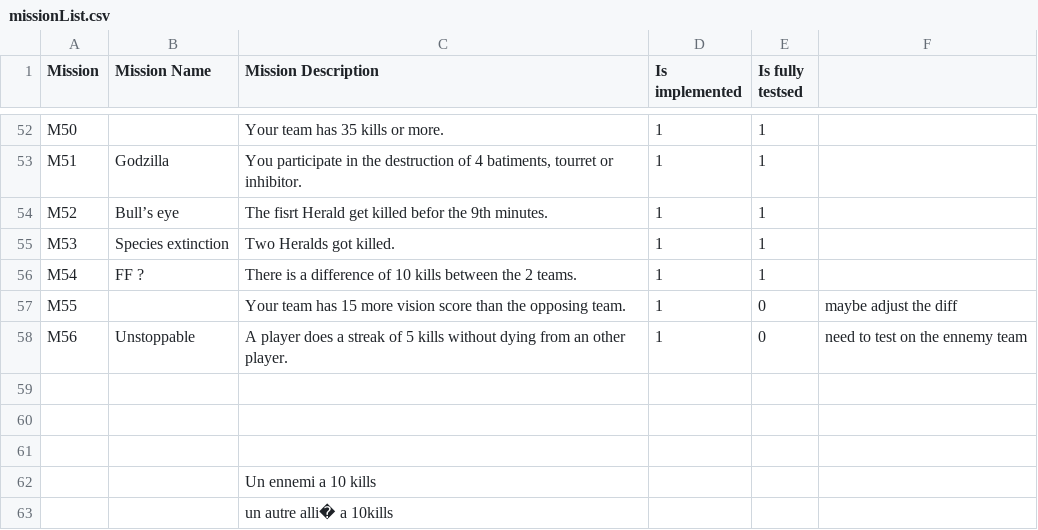
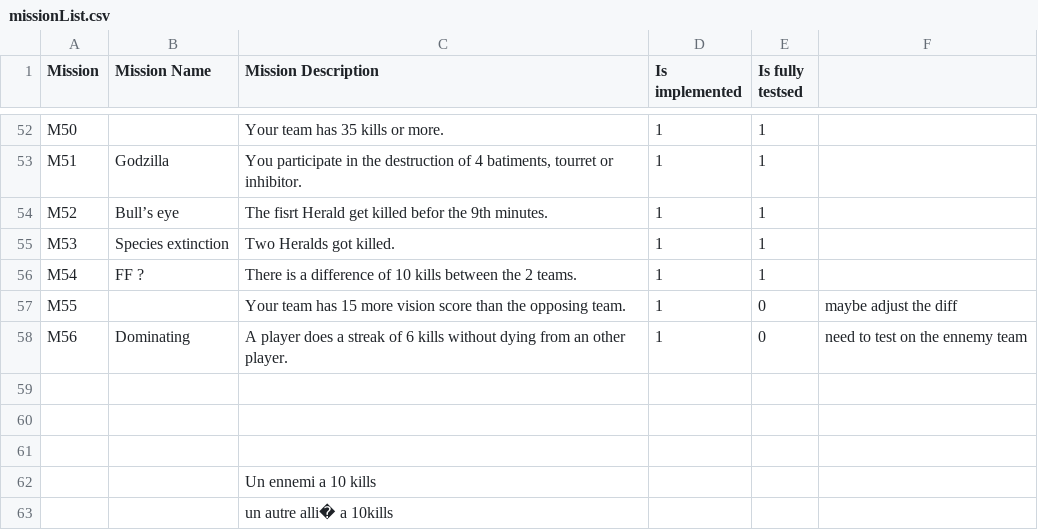
Before and after one commit to TrOllOchamO/BingoLolMissions, a CSV file: missionList.csv, drawn as a sheet; only a part is shown, gaps mark what is left out.

Commit message:
Updating the update script to take in account an other strange csv char, also change M56 to a smaller name to avoid grid resize

```diff
--- a/missionList.csv
+++ b/missionList.csv
@@ -57,3 +57,3 @@ M54	FF ?	There is a difference of 10 kills between the 2 teams.	1	1
 M55		Your team has 15 more vision score than the opposing team.	1	0	maybe adjust the diff
-M56	Unstoppable	A player does a streak of 5 kills without dying from an other player.	1	0	need to test on the ennemy team
+M56	Dominating	A player does a streak of 6 kills without dying from an other player.	1	0	need to test on the ennemy team
 					
```
Also changed, not shown: 3 other files.
